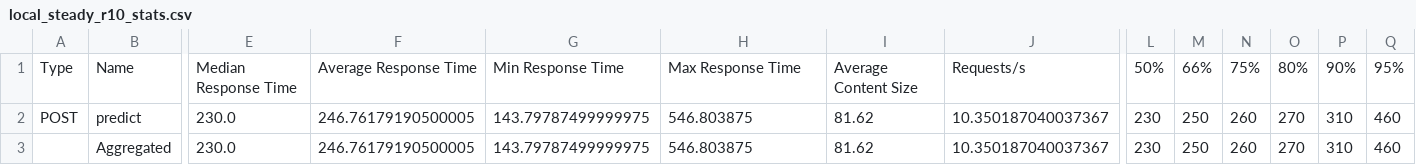
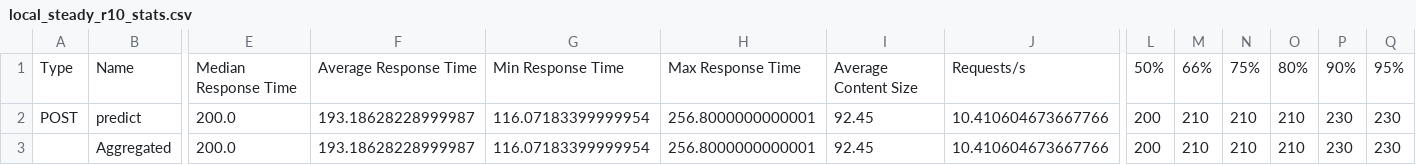
Before and after one commit to norahhaque/when-serverless-pays-off, a CSV file: results/raw/local_steady_r10_stats.csv, drawn as a sheet; only a part is shown, gaps mark what is left out; the diff covers the shown part only; the diff names each change by its address in the sheet, - before the commit and + after, or states it on an @@ line.

```diff
--- a/results/raw/local_steady_r10_stats.csv
+++ b/results/raw/local_steady_r10_stats.csv
-E2:E3: 230.0
+E2:E3: 200.0
-F2:F3: 246.76179190500005
+F2:F3: 193.18628228999987
-G2:G3: 143.79787499999975
+G2:G3: 116.07183399999954
-H2:H3: 546.803875
+H2:H3: 256.8000000000001
-I2:I3: 81.62
+I2:I3: 92.45
-J2:J3: 10.350187040037367
+J2:J3: 10.410604673667766
-L2:L3: 230
+L2:L3: 200
-M2:M3: 250
+M2:M3: 210
-N2:N3: 260
+N2:N3: 210
-O2:O3: 270
+O2:O3: 210
-P2:P3: 310
+P2:P3: 230
-Q2:Q3: 460
+Q2:Q3: 230
```
Also changed, not shown: 10 edited cells elsewhere in this file, results/raw/local_probe.csv, results/raw/local_steady_r10_stats_history.csv, 13 other files.
